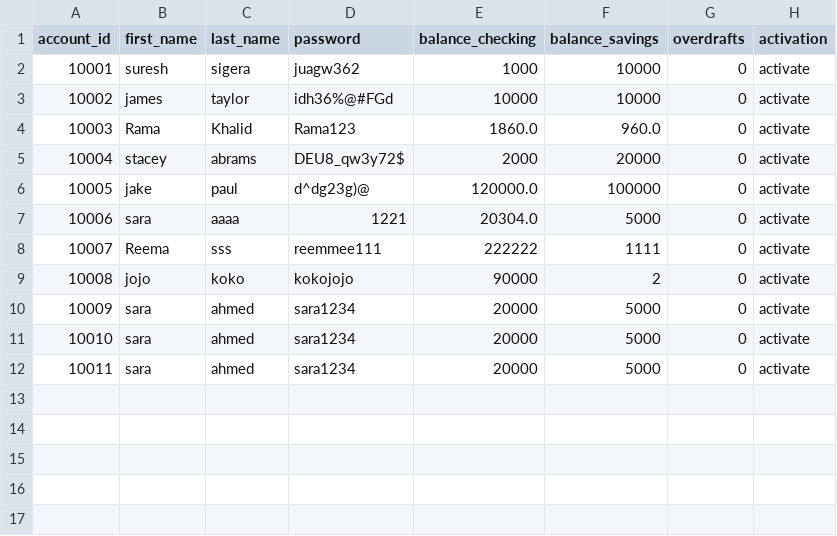
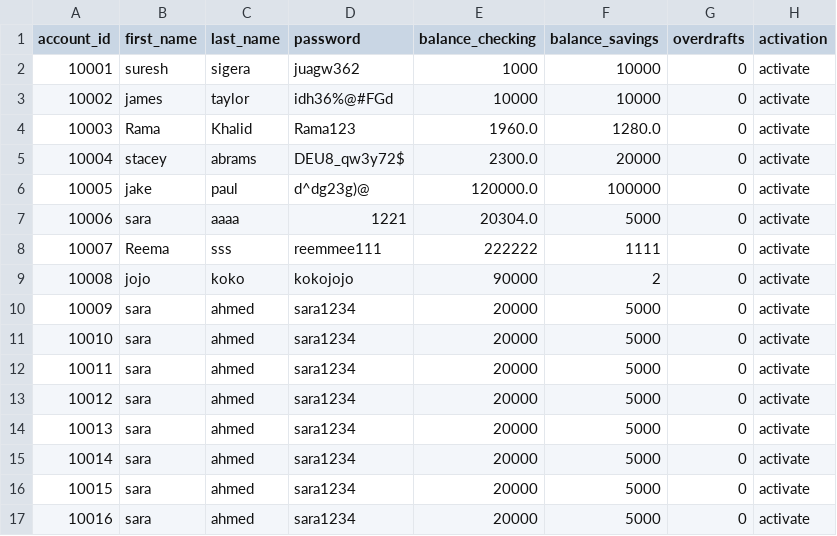
Before and after one commit to RamaKhalid/Banking-System, a CSV file: bank.csv, drawn as a sheet.

Commit message:
test the Account class (transfers)

```diff
--- a/bank.csv
+++ b/bank.csv
@@ -3,4 +3,4 @@ account_id,first_name,last_name,password,balance_checking,balance_savings,overdr
 10002,james,taylor,idh36%@#FGd,10000,10000,0,activate
-10003,Rama,Khalid,Rama123,1860.0,960.0,0,activate
-10004,stacey,abrams,DEU8_qw3y72$,2000,20000,0,activate
+10003,Rama,Khalid,Rama123,1960.0,1280.0,0,activate
+10004,stacey,abrams,DEU8_qw3y72$,2300.0,20000,0,activate
 10005,jake,paul,d^dg23g)@,120000.0,100000,0,activate
@@ -12 +12,6 @@ account_id,first_name,last_name,password,balance_checking,balance_savings,overdr
 10011,sara,ahmed,sara1234,20000,5000,0,activate
+10012,sara,ahmed,sara1234,20000,5000,0,activate
+10013,sara,ahmed,sara1234,20000,5000,0,activate
+10014,sara,ahmed,sara1234,20000,5000,0,activate
+10015,sara,ahmed,sara1234,20000,5000,0,activate
+10016,sara,ahmed,sara1234,20000,5000,0,activate
```
Also changed, not shown: 4 other files.
